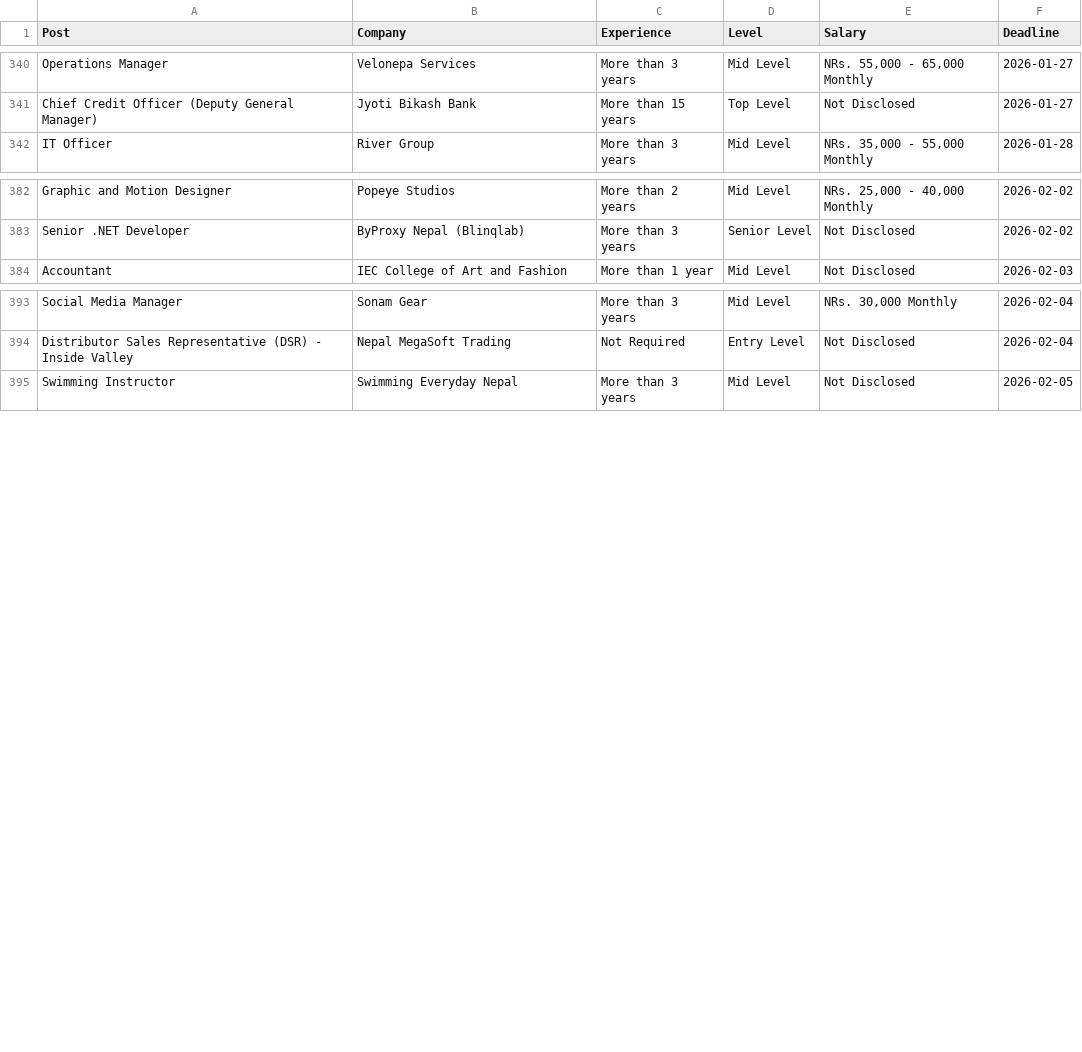
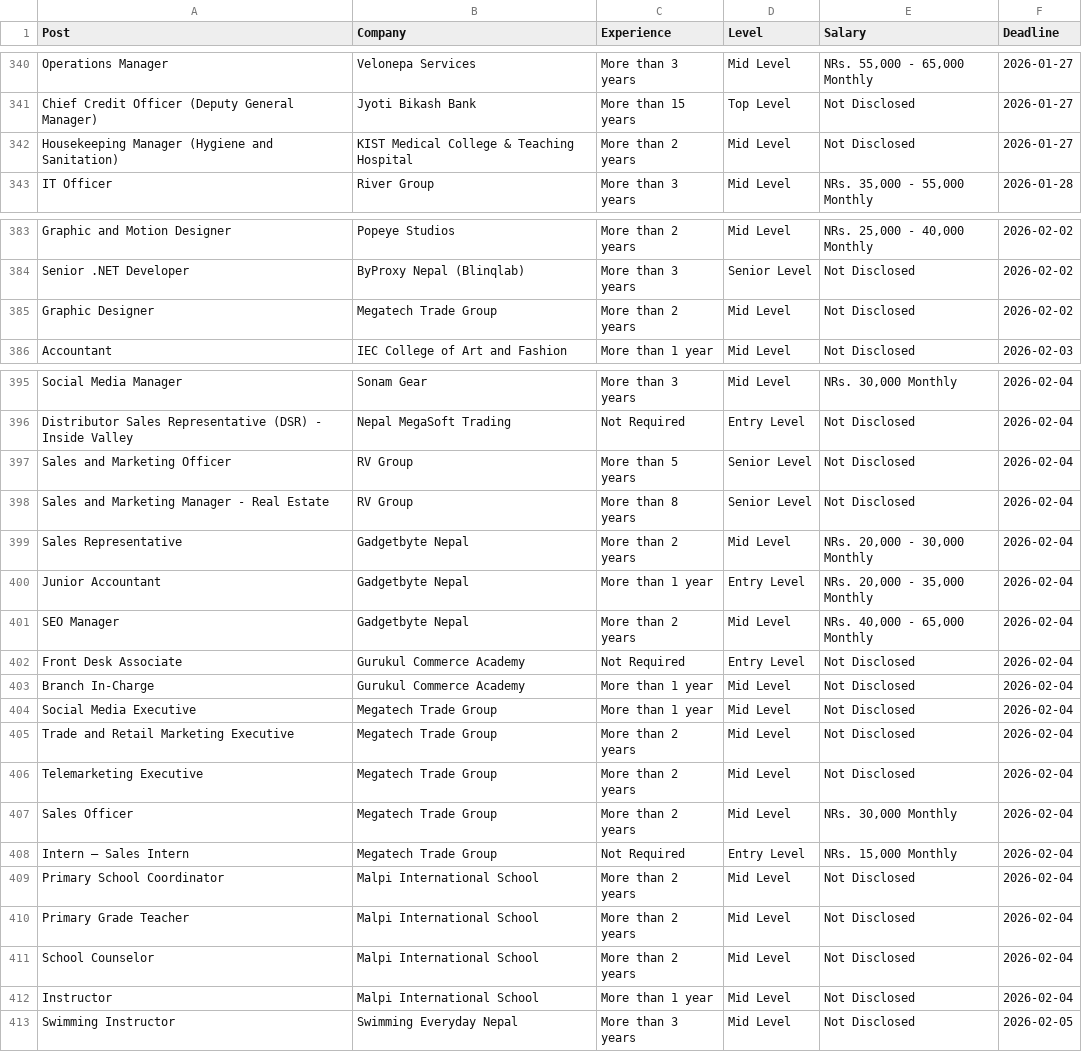
Before and after one commit to dpm24800/top-jobs-scraper, a CSV file: data/by_deadline.csv, drawn as a sheet; only a part is shown, gaps mark what is left out; the diff names each change by its address in the sheet, - before the commit and + after, or states it on an @@ line.

```diff
--- a/data/by_deadline.csv
+++ b/data/by_deadline.csv
+row 342: Housekeeping Manager (Hygiene and Sanitation) | KIST Medical College & Teaching Hospital | More than 2 years | Mid Level | Not Disclosed | 2026-01-27
+row 385: Graphic Designer | Megatech Trade Group | More than 2 years | Mid Level | Not Disclosed | 2026-02-02
+row 397: Sales and Marketing Officer | RV Group | More than 5 years | Senior Level | Not Disclosed | 2026-02-04
+row 398: Sales and Marketing Manager - Real Estate | RV Group | More than 8 years | Senior Level | Not Disclosed | 2026-02-04
+row 399: Sales Representative | Gadgetbyte Nepal | More than 2 years | Mid Level | NRs. 20,000 - 30,000 Monthly | 2026-02-04
+row 400: Junior Accountant | Gadgetbyte Nepal | More than 1 year | Entry Level | NRs. 20,000 - 35,000 Monthly | 2026-02-04
+row 401: SEO Manager | Gadgetbyte Nepal | More than 2 years | Mid Level | NRs. 40,000 - 65,000 Monthly | 2026-02-04
+row 402: Front Desk Associate | Gurukul Commerce Academy | Not Required | Entry Level | Not Disclosed | 2026-02-04
+row 403: Branch In-Charge | Gurukul Commerce Academy | More than 1 year | Mid Level | Not Disclosed | 2026-02-04
+row 404: Social Media Executive | Megatech Trade Group | More than 1 year | Mid Level | Not Disclosed | 2026-02-04
+row 405: Trade and Retail Marketing Executive | Megatech Trade Group | More than 2 years | Mid Level | Not Disclosed | 2026-02-04
+row 406: Telemarketing Executive | Megatech Trade Group | More than 2 years | Mid Level | Not Disclosed | 2026-02-04
+row 407: Sales Officer | Megatech Trade Group | More than 2 years | Mid Level | NRs. 30,000 Monthly | 2026-02-04
+row 408: Intern – Sales Intern | Megatech Trade Group | Not Required | Entry Level | NRs. 15,000 Monthly | 2026-02-04
+row 409: Primary School Coordinator | Malpi International School | More than 2 years | Mid Level | Not Disclosed | 2026-02-04
+row 410: Primary Grade Teacher | Malpi International School | More than 2 years | Mid Level | Not Disclosed | 2026-02-04
+row 411: School Counselor | Malpi International School | More than 2 years | Mid Level | Not Disclosed | 2026-02-04
+row 412: Instructor | Malpi International School | More than 1 year | Mid Level | Not Disclosed | 2026-02-04
```
Also changed, not shown: data/top_jobs.csv.
